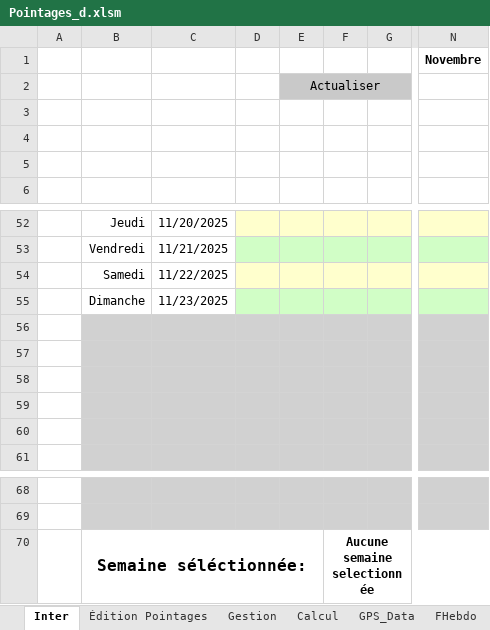
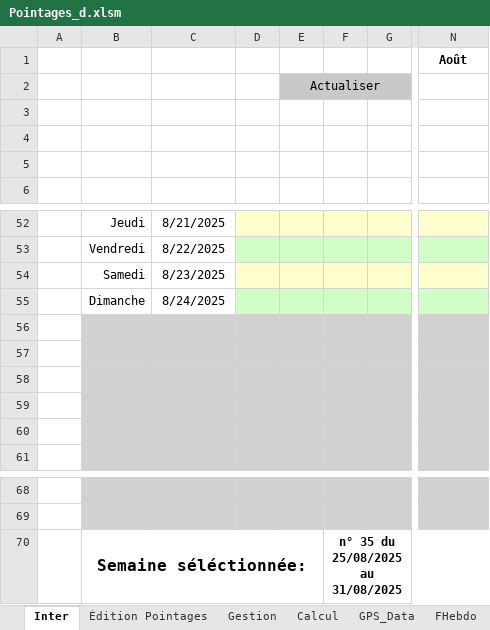
Before and after one commit to avigeilpro/PointagesXL, an Excel workbook: Amb/Pointages_d.xlsm, sheet Inter, drawn as a sheet; only a part is shown, gaps mark what is left out; values as stored, in another font and other column widths than the file's, no borders; charts and pictures not drawn; the diff covers the shown part only; the diff names each change by its address in the sheet, - before the commit and + after, or states it on an @@ line.

Commit message:
affichage corrections sur tableau Inter

```diff
--- a/Amb/Pointages_d.xlsm (sheet Inter)
+++ b/Amb/Pointages_d.xlsm (sheet Inter)
-N1: Novembre
+N1: Août
-C52: 11/20/2025
+C52: 8/21/2025
-C53: 11/21/2025
+C53: 8/22/2025
-C54: 11/22/2025
+C54: 8/23/2025
-C55: 11/23/2025
+C55: 8/24/2025
-F70: Aucune semaine selectionnée
+F70: n° 35 du 25/08/2025 au 31/08/2025
```
Also changed, not shown: 26 edited cells and cell formats elsewhere in this sheet, sheet Calcul, sheet FHebdo, formulas that keep their value, hidden cells, charts or pictures.
